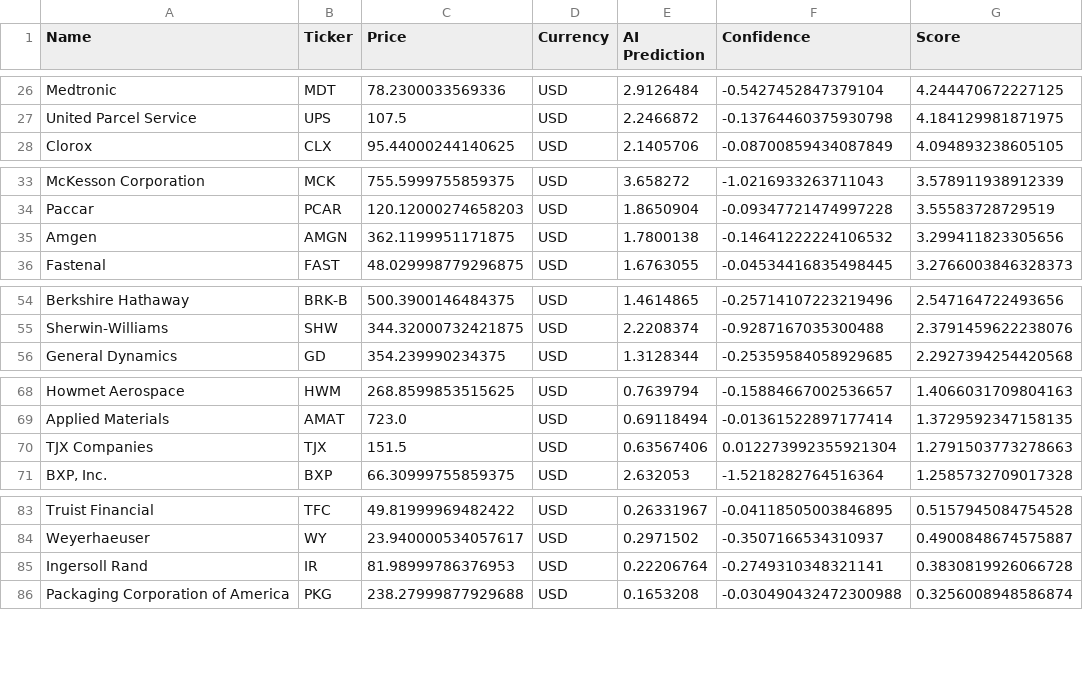
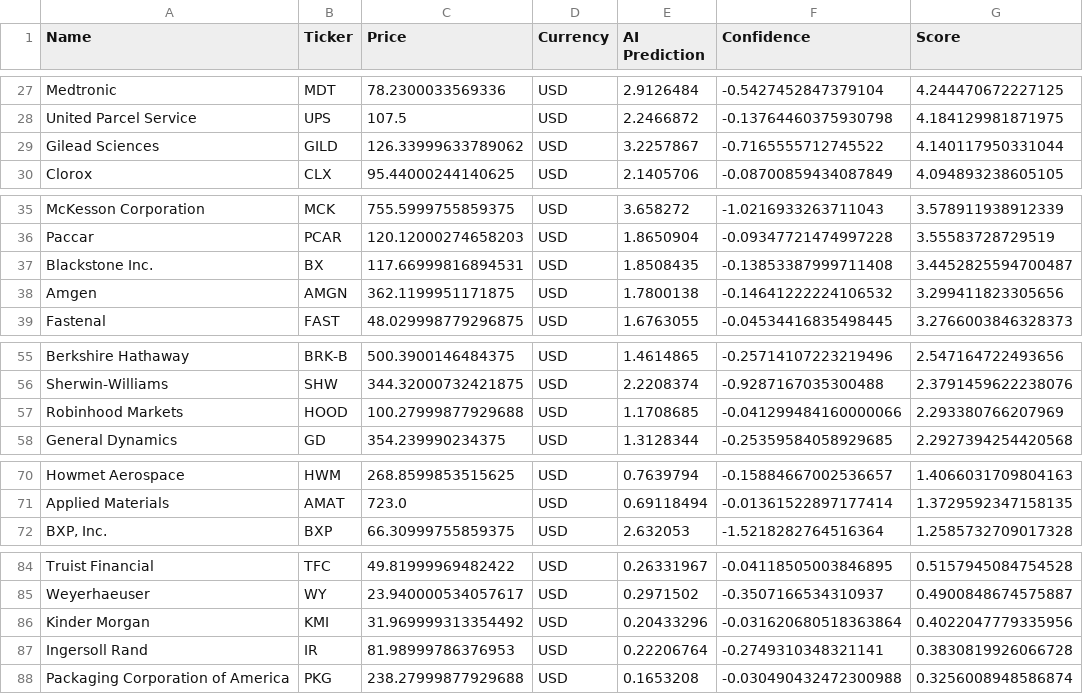
Before and after one commit to Maresuke117/AI-Investment-Simulator, a CSV file: market_scan_results.csv, drawn as a sheet; only a part is shown, gaps mark what is left out; removed rows and columns are numbered as before the commit, all else as after; the diff covers the shown part only; the diff names each change by its address in the sheet, - before the commit and + after, or states it on an @@ line.

```diff
--- a/market_scan_results.csv
+++ b/market_scan_results.csv
+row 29: Gilead Sciences | GILD | 126.33999633789062 | USD | 3.2257867 | -0.7165555712745522 | 4.140117950331044
+row 37: Blackstone Inc. | BX | 117.66999816894531 | USD | 1.8508435 | -0.13853387999711408 | 3.4452825594700487
+row 57: Robinhood Markets | HOOD | 100.27999877929688 | USD | 1.1708685 | -0.041299484160000066 | 2.293380766207969
-row 70: TJX Companies | TJX | 151.5 | USD | 0.63567406 | 0.012273992355921304 | 1.2791503773278663
+row 86: Kinder Morgan | KMI | 31.969999313354492 | USD | 0.20433296 | -0.031620680518363864 | 0.4022047779335956
```
Also changed, not shown: 5 added rows and 6 removed rows elsewhere in this file.
